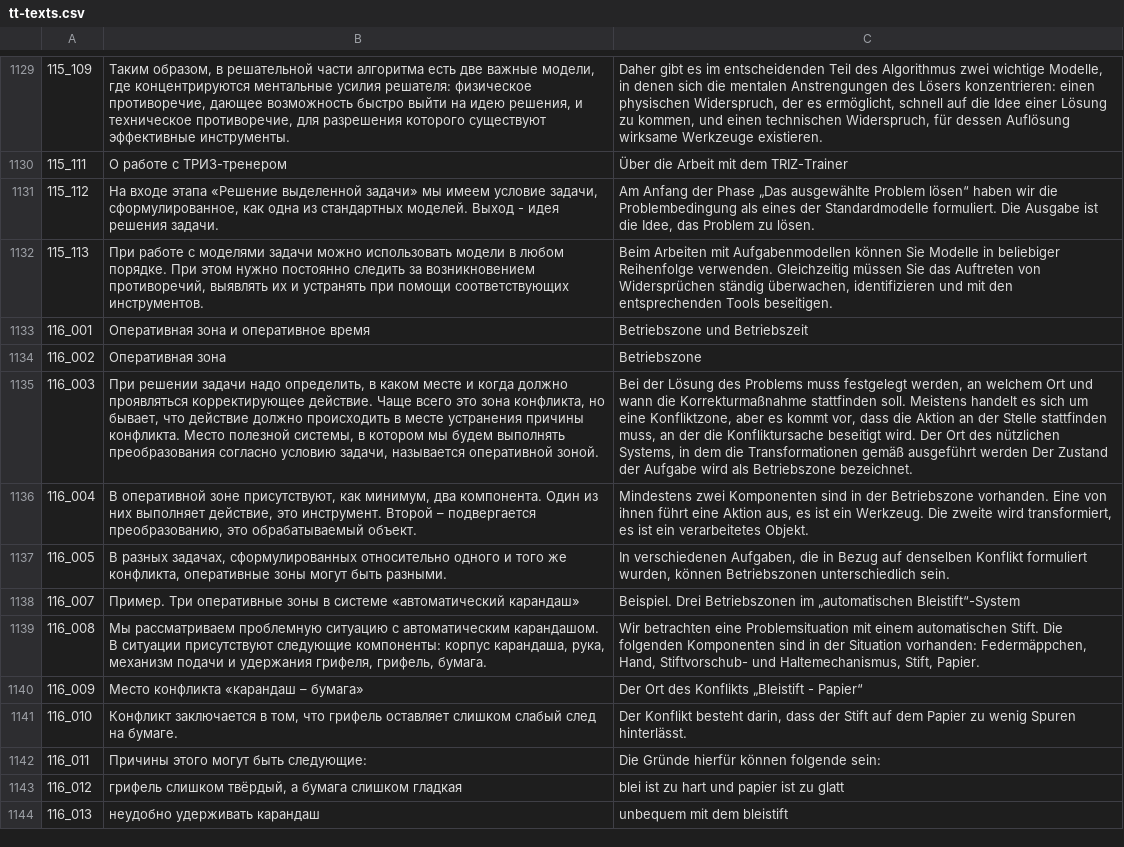
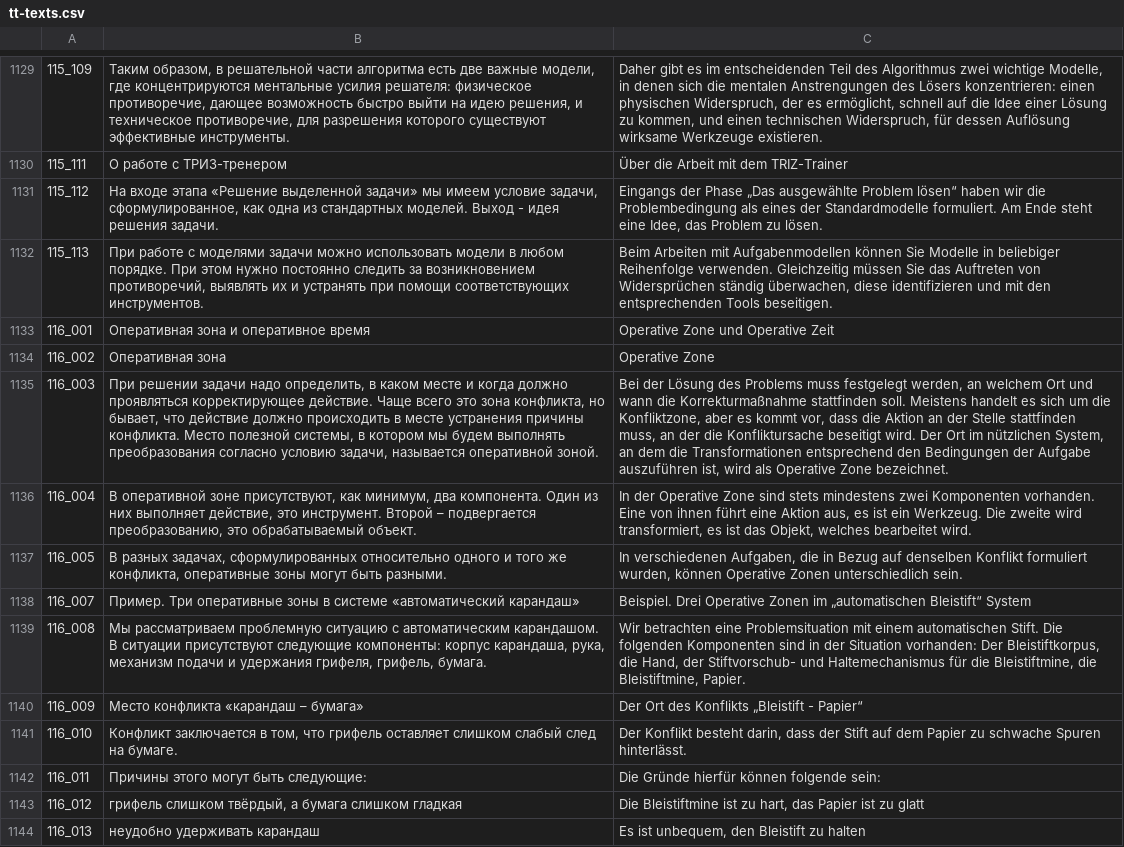
Before and after one commit to wumm-project/web, a CSV file: rdf/tt-texts.csv, drawn as a sheet; only a part is shown, gaps mark what is left out; the diff covers the shown part only; the diff names each change by its address in the sheet, - before the commit and + after, or states it on an @@ line.

```diff
--- a/rdf/tt-texts.csv
+++ b/rdf/tt-texts.csv
-C1131: Am Anfang der Phase „Das ausgewählte Problem lösen“ haben wir die Problembedingung als eines der Standardmodelle formuliert. Die Ausgabe ist die Idee, das…
+C1131: Eingangs der Phase „Das ausgewählte Problem lösen“ haben wir die Problembedingung als eines der Standardmodelle formuliert. Am Ende steht eine Idee, das…
-C1132: …ständig überwachen, identifizieren und…
+C1132: …ständig überwachen, diese identifizieren und…
-C1133: Betriebszone und Betriebszeit
+C1133: Operative Zone und Operative Zeit
-C1134: Betriebszone
+C1134: Operative Zone
-C1135: …sich um eine Konfliktzone, aber es kommt vor, dass die Aktion an der Stelle stattfinden muss, an der die Konfliktursache beseitigt wird. Der Ort des nützlichen Systems, in dem die Transformationen gemäß ausgeführt werden Der Zustand der Aufgabe wird als Betriebszone bezeichnet.
+C1135: …sich um die Konfliktzone, aber es kommt vor, dass die Aktion an der Stelle stattfinden muss, an der die Konfliktursache beseitigt wird. Der Ort im nützlichen System, an dem die Transformationen entsprechend den Bedingungen der Aufgabe auszuführen ist, wird als Operative Zone bezeichnet.
-C1136: Mindestens zwei Komponenten sind in der Betriebszone vorhanden. Eine von ihnen führt eine Aktion aus, es ist ein Werkzeug. Die zweite wird transformiert, es ist ein verarbeitetes Objekt.
+C1136: In der Operative Zone sind stets mindestens zwei Komponenten vorhanden. Eine von ihnen führt eine Aktion aus, es ist ein Werkzeug. Die zweite wird transformiert, es ist das Objekt, welches bearbeitet wird.
-C1137: …wurden, können Betriebszonen unterschiedlich sein.
+C1137: …wurden, können Operative Zonen unterschiedlich sein.
-C1138: Beispiel. Drei Betriebszonen im „automatischen Bleistift“-System
+C1138: Beispiel. Drei Operative Zonen im „automatischen Bleistift“ System
-C1139: …Situation vorhanden: Federmäppchen, Hand, Stiftvorschub- und Haltemechanismus, Stift, Papier.
+C1139: …Situation vorhanden: Der Bleistiftkorpus, die Hand, der Stiftvorschub- und Haltemechanismus für die Bleistiftmine, die Bleistiftmine, Papier.
-C1141: …Papier zu wenig Spuren hinterlässt.
+C1141: …Papier zu schwache Spuren hinterlässt.
-C1143: blei ist zu hart und papier ist zu…
+C1143: Die Bleistiftmine ist zu hart, das Papier ist zu…
-C1144: unbequem mit dem bleistift
+C1144: Es ist unbequem, den Bleistift zu halten
```
Also changed, not shown: 171 edited cells elsewhere in this file, 5 other files.
